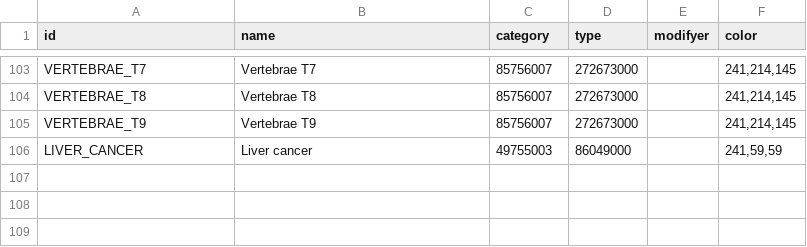
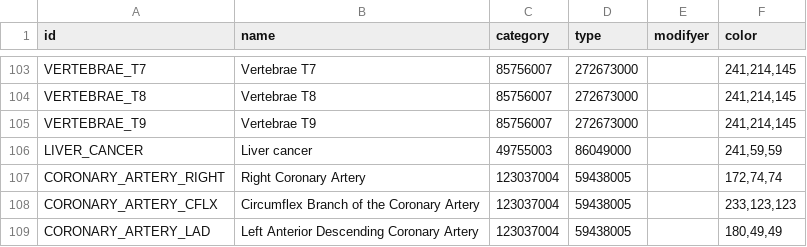
Before and after one commit to MHubAI/SlicerMRunner, a CSV file: MRunner/Resources/SegDB/segmentations.csv, drawn as a sheet; only a part is shown, gaps mark what is left out.

```diff
--- a/MRunner/Resources/SegDB/segmentations.csv
+++ b/MRunner/Resources/SegDB/segmentations.csv
@@ -106 +106,4 @@ VERTEBRAE_T9,Vertebrae T9,85756007,272673000,,"241,214,145"
 LIVER_CANCER,Liver cancer,49755003,86049000,,"241,59,59"
+CORONARY_ARTERY_RIGHT,Right Coronary Artery,123037004,59438005,,"172,74,74"
+CORONARY_ARTERY_CFLX,Circumflex Branch of the Coronary Artery,123037004,59438005,,"233,123,123"
+CORONARY_ARTERY_LAD,Left Anterior Descending Coronary Artery,123037004,59438005,,"180,49,49"
```
Also changed, not shown: MRunner/Resources/SegDB/types.csv, 1 other file.
